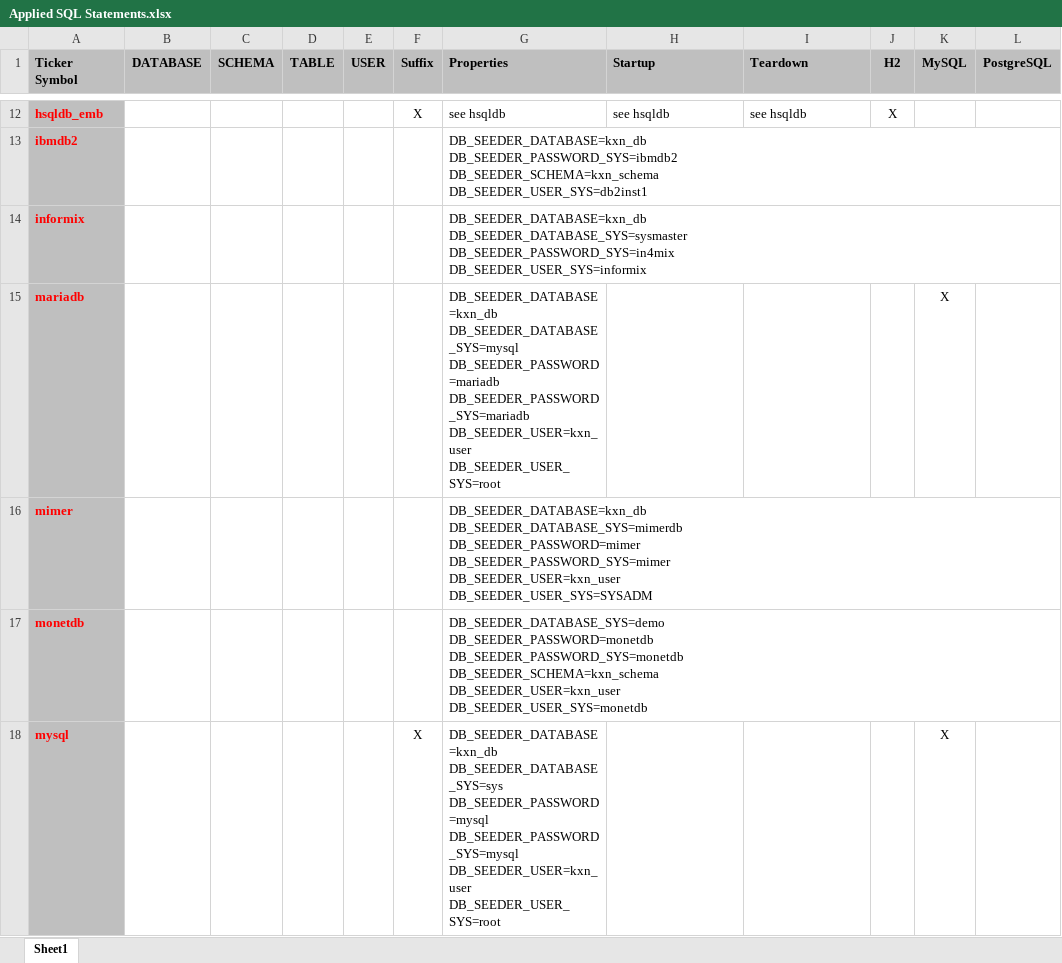
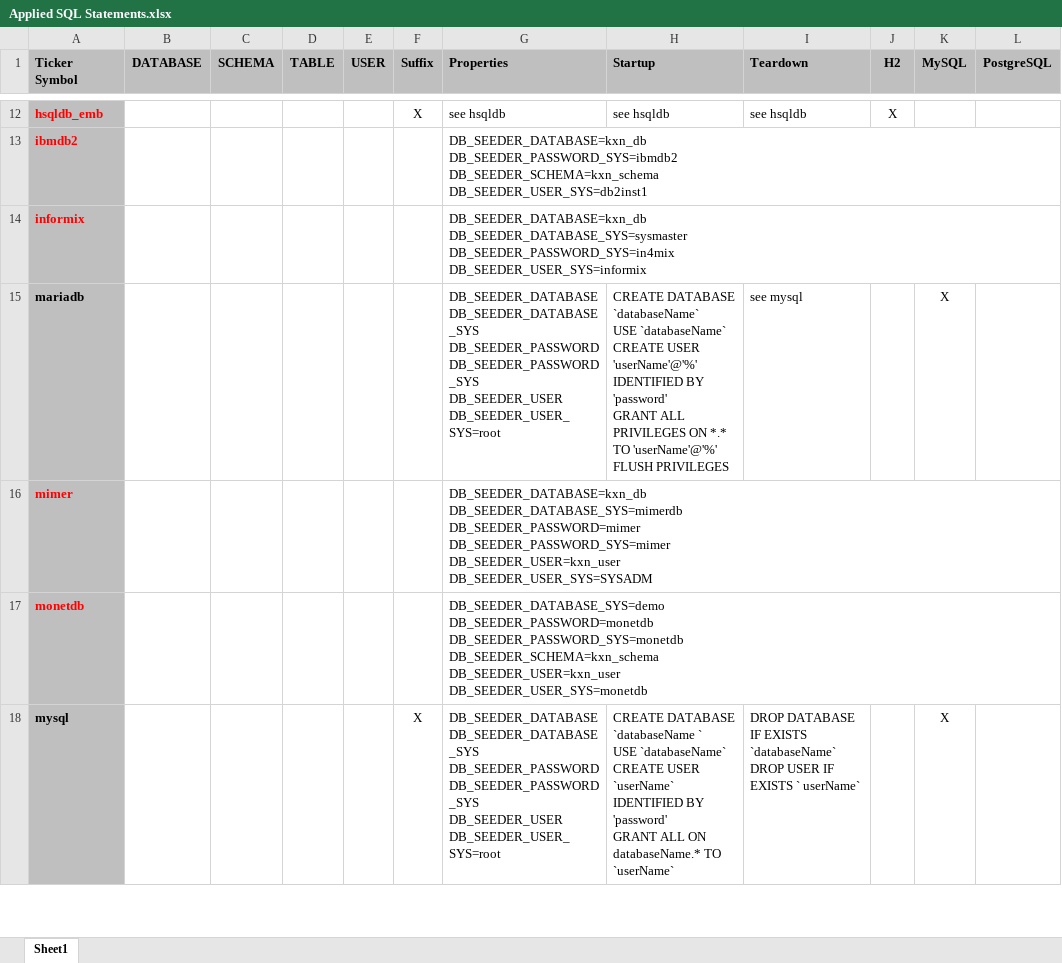
Before and after one commit to KonnexionsGmbH/db_seeder, an Excel workbook: resources/internals/Applied SQL Statements.xlsx, sheet Sheet1, drawn as a sheet; only a part is shown, gaps mark what is left out; values as stored, in another font and other column widths than the file's, no borders; ↵ is a line break in a cell; the diff covers the shown part only; the diff names each change by its address in the sheet, - before the commit and + after, or states it on an @@ line.

```diff
--- a/resources/internals/Applied SQL Statements.xlsx (sheet Sheet1)
+++ b/resources/internals/Applied SQL Statements.xlsx (sheet Sheet1)
-A15 text colour: #FF0000
+A15 text colour: black
-G15 (Properties): DB_SEEDER_DATABASE=kxn_db ↵ DB_SEEDER_DATABASE_SYS=mysql ↵ DB_SEEDER_PASSWORD=mariadb ↵ DB_SEEDER_PASSWORD_SYS=mariadb ↵ DB_SEEDER_USER=kxn_user ↵ DB_SEEDER_USER_SYS=root
+G15 (Properties): DB_SEEDER_DATABASE ↵ DB_SEEDER_DATABASE_SYS ↵ DB_SEEDER_PASSWORD ↵ DB_SEEDER_PASSWORD_SYS ↵ DB_SEEDER_USER ↵ DB_SEEDER_USER_SYS=root
-H15 (Startup): (empty)
+H15 (Startup): CREATE DATABASE `databaseName` ↵ USE `databaseName` ↵ CREATE USER 'userName'@'%' IDENTIFIED BY 'password' ↵ GRANT ALL PRIVILEGES ON *.* TO 'userName'@'%' ↵ FLUSH PRIVILEGES
-I15 (Teardown): (empty)
+I15 (Teardown): see mysql
-A18 text colour: #FF0000
+A18 text colour: black
-G18 (Properties): DB_SEEDER_DATABASE=kxn_db ↵ DB_SEEDER_DATABASE_SYS=sys ↵ DB_SEEDER_PASSWORD=mysql ↵ DB_SEEDER_PASSWORD_SYS=mysql ↵ DB_SEEDER_USER=kxn_user ↵ DB_SEEDER_USER_SYS=root
+G18 (Properties): DB_SEEDER_DATABASE ↵ DB_SEEDER_DATABASE_SYS ↵ DB_SEEDER_PASSWORD ↵ DB_SEEDER_PASSWORD_SYS ↵ DB_SEEDER_USER ↵ DB_SEEDER_USER_SYS=root
-H18 (Startup): (empty)
+H18 (Startup): CREATE DATABASE `databaseName ` ↵ USE `databaseName` ↵ CREATE USER `userName` IDENTIFIED BY 'password' ↵ GRANT ALL ON databaseName.* TO `userName`
-I18 (Teardown): (empty)
+I18 (Teardown): DROP DATABASE IF EXISTS `databaseName` ↵ DROP USER IF EXISTS ` userName`
```
Also changed, not shown: 10 edited cells and cell formats elsewhere in this sheet, 11 other files.
